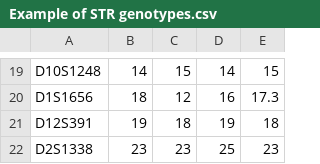
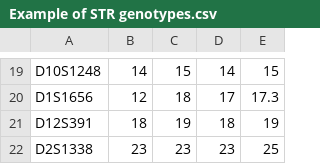
Before and after one commit to ChieMorimoto/KinBN, a CSV file: Example of STR genotypes.csv, drawn as a sheet; only a part is shown, gaps mark what is left out; the diff covers the shown part only; the diff names each change by its address in the sheet, - before the commit and + after, or states it on an @@ line.

```diff
--- a/Example of STR genotypes.csv
+++ b/Example of STR genotypes.csv
-B20: 18
+B20: 12
-C20: 12
+C20: 18
-D20: 16
+D20: 17
-B21: 19
+B21: 18
-C21: 18
+C21: 19
-D21: 19
+D21: 18
-E21: 18
+E21: 19
-D22: 25
+D22: 23
-E22: 23
+E22: 25
```
Also changed, not shown: 32 edited cells elsewhere in this file, 5 other files.
